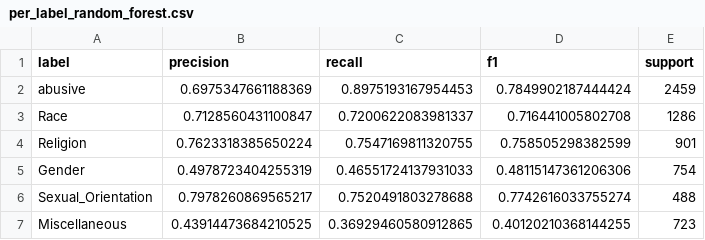
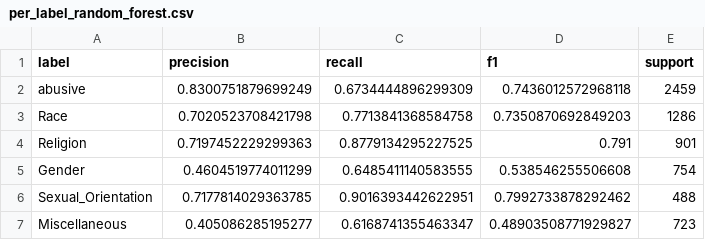
Before and after one commit to april-24/HateSpeechDetectionUsingNLP, a CSV file: results/per_label_random_forest.csv, drawn as a sheet.

```diff
--- a/results/per_label_random_forest.csv
+++ b/results/per_label_random_forest.csv
@@ -1,7 +1,7 @@
 label,precision,recall,f1,support
-abusive,0.6975347661188369,0.8975193167954453,0.7849902187444424,2459
-Race,0.7128560431100847,0.7200622083981337,0.716441005802708,1286
-Religion,0.7623318385650224,0.7547169811320755,0.758505298382599,901
-Gender,0.4978723404255319,0.46551724137931033,0.48115147361206306,754
-Sexual_Orientation,0.7978260869565217,0.7520491803278688,0.7742616033755274,488
-Miscellaneous,0.43914473684210525,0.36929460580912865,0.40120210368144255,723
+abusive,0.8300751879699249,0.6734444896299309,0.7436012572968118,2459
+Race,0.7020523708421798,0.7713841368584758,0.7350870692849203,1286
+Religion,0.7197452229299363,0.8779134295227525,0.791,901
+Gender,0.4604519774011299,0.6485411140583555,0.538546255506608,754
+Sexual_Orientation,0.7177814029363785,0.9016393442622951,0.7992733878292462,488
+Miscellaneous,0.405086285195277,0.6168741355463347,0.48903508771929827,723
```
Also changed, not shown: results/comparison_table.csv, results/evasion_demonstration_details.csv, 18 other files.
